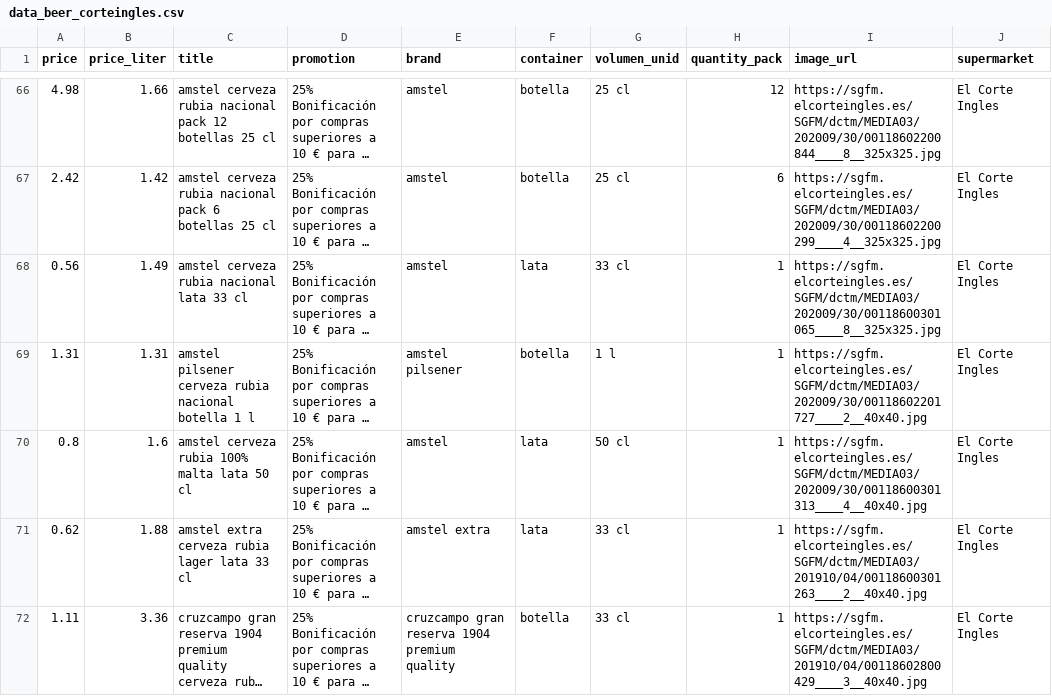
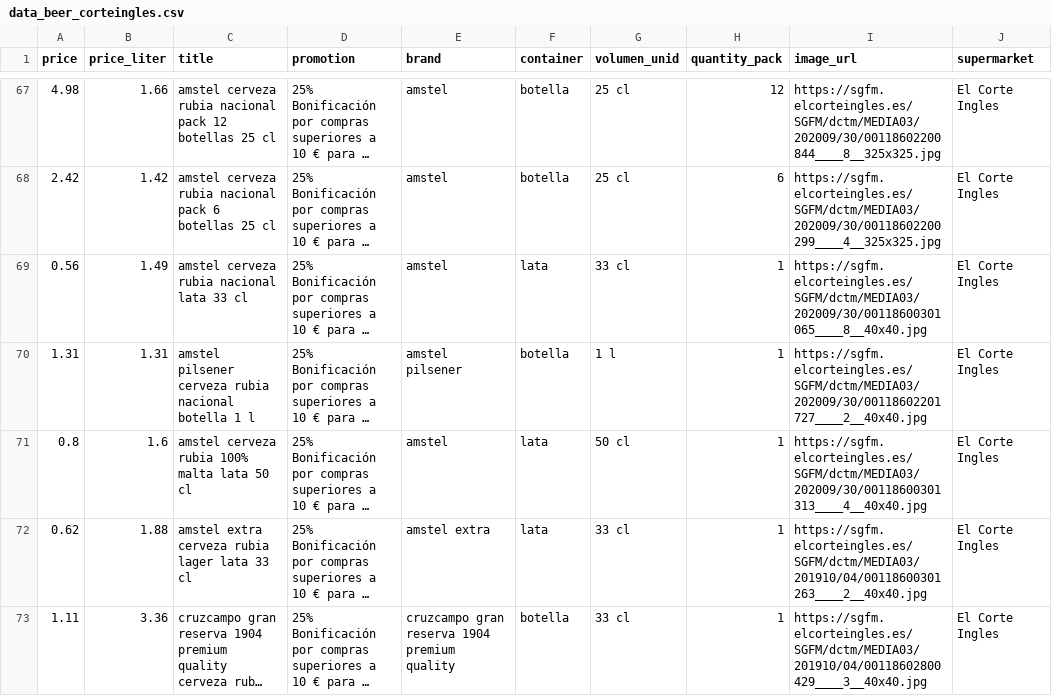
Before and after one commit to ivancompany92/Birras_Pipol_House, a CSV file: data/processed/data_beer_corteingles.csv, drawn as a sheet; only a part is shown, gaps mark what is left out; long unchanged cells end in …; addresses are those after the commit; the diff covers the shown part only; the diff names each change by its address in the sheet, - before the commit and + after, or states it on an @@ line.

```diff
--- a/data/processed/data_beer_corteingles.csv
+++ b/data/processed/data_beer_corteingles.csv
-I69 (image_url): https://sgfm.elcorteingles.es/SGFM/dctm/MEDIA03/202009/30/00118600301065____8__325x325.jpg
+I69 (image_url): https://sgfm.elcorteingles.es/SGFM/dctm/MEDIA03/202009/30/00118600301065____8__40x40.jpg
```
Also changed, not shown: 3 added rows, 1 removed row and 39 edited cells elsewhere in this file, data/processed/data_beer_alcampo.csv, data/processed/data_beer_carrefour.csv, 10 other files.
